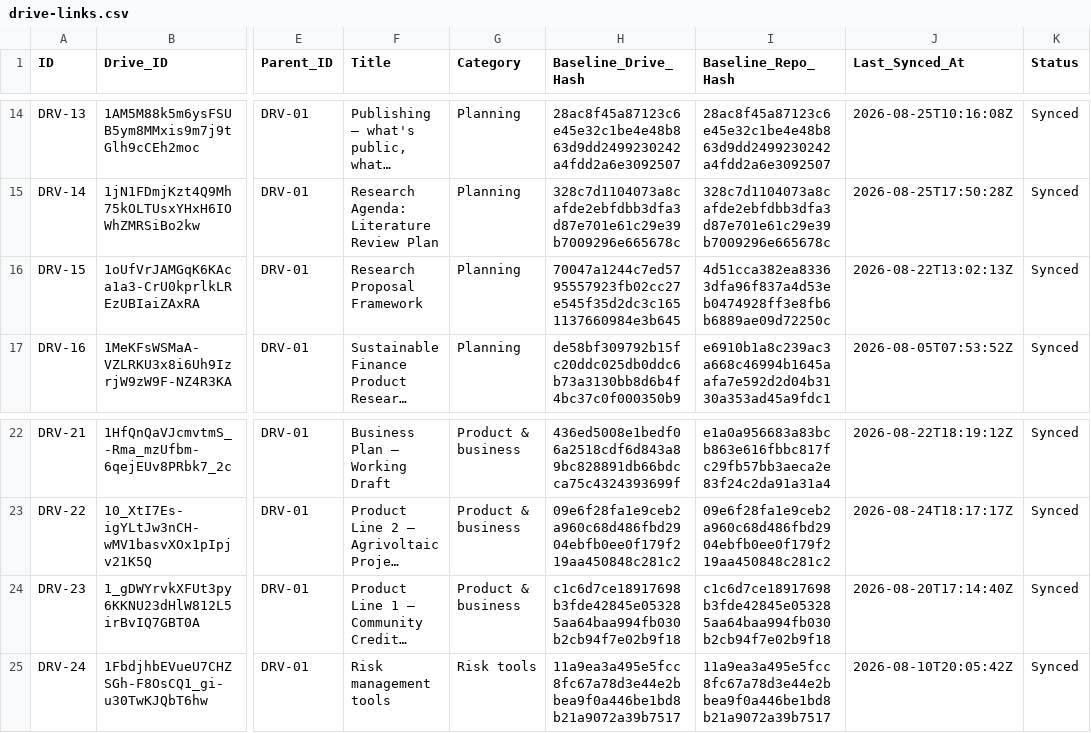
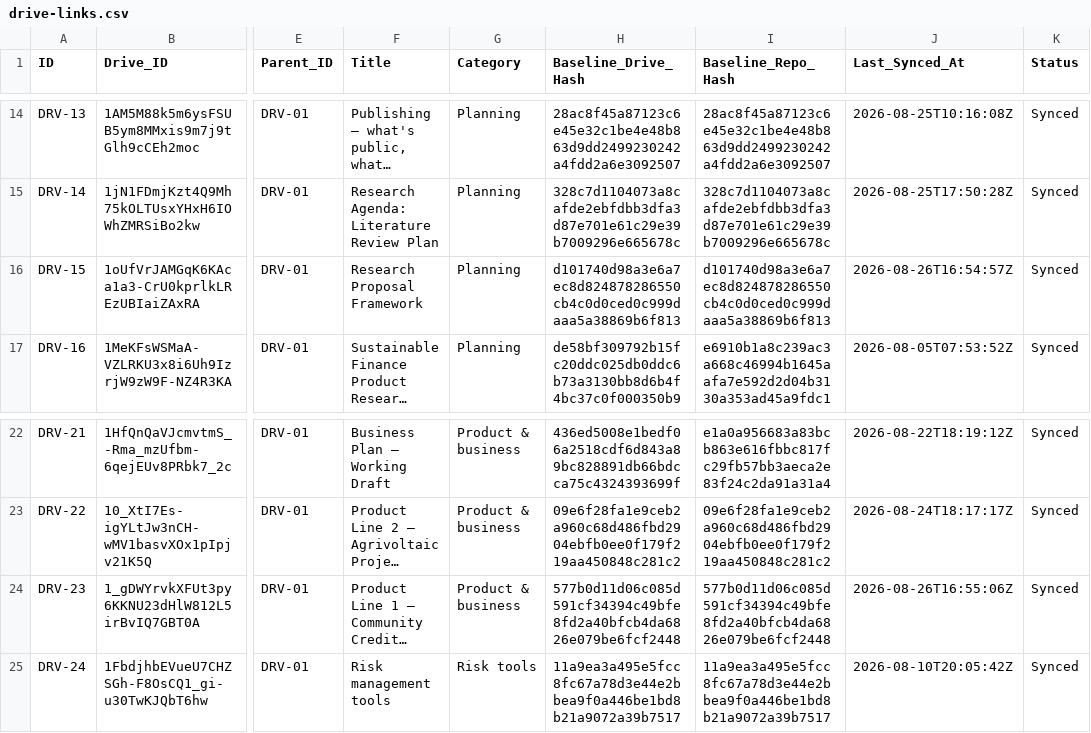
Before and after one commit to benbaichmankass/sustainable-finance-venture, a CSV file: data/drive-links.csv, drawn as a sheet; only a part is shown, gaps mark what is left out; long unchanged cells end in …; the diff names each change by its address in the sheet, - before the commit and + after, or states it on an @@ line.

```diff
--- a/data/drive-links.csv
+++ b/data/drive-links.csv
-H16 (Baseline_Drive_Hash): 70047a1244c7ed5795557923fb02cc27e545f35d2dc3c1651137660984e3b645
+H16 (Baseline_Drive_Hash): d101740d98a3e6a7ec8d824878286550cb4c0d0ced0c999daaa5a38869b6f813
-I16 (Baseline_Repo_Hash): 4d51cca382ea83363dfa96f837a4d53eb0474928ff3e8fb6b6889ae09d72250c
+I16 (Baseline_Repo_Hash): d101740d98a3e6a7ec8d824878286550cb4c0d0ced0c999daaa5a38869b6f813
-J16 (Last_Synced_At): 2026-08-22T13:02:13Z
+J16 (Last_Synced_At): 2026-08-26T16:54:57Z
-H24 (Baseline_Drive_Hash): c1c6d7ce18917698b3fde42845e053285aa64baa994fb030b2cb94f7e02b9f18
+H24 (Baseline_Drive_Hash): 577b0d11d06c085d591cf34394c49bfe8fd2a40bfcb4da6826e079be6fcf2448
-I24 (Baseline_Repo_Hash): c1c6d7ce18917698b3fde42845e053285aa64baa994fb030b2cb94f7e02b9f18
+I24 (Baseline_Repo_Hash): 577b0d11d06c085d591cf34394c49bfe8fd2a40bfcb4da6826e079be6fcf2448
-J24 (Last_Synced_At): 2026-08-20T17:14:40Z
+J24 (Last_Synced_At): 2026-08-26T16:55:06Z
```
Also changed, not shown: 3 other files.
